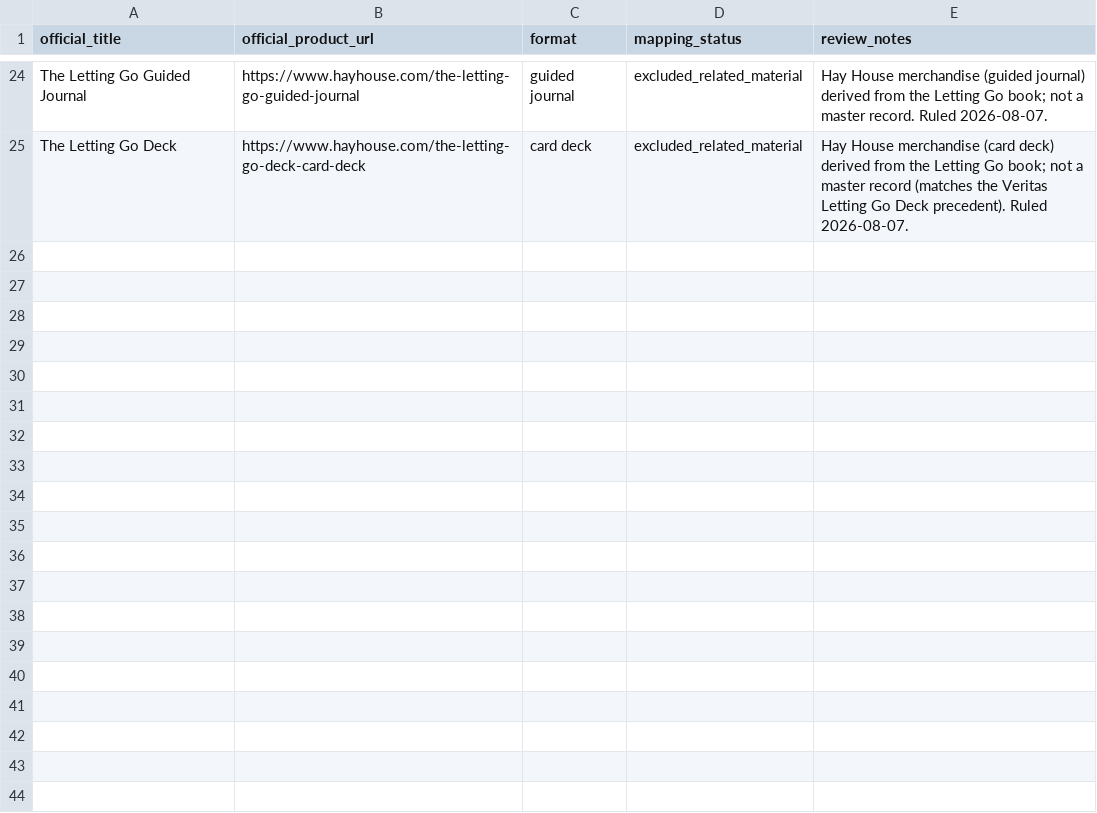
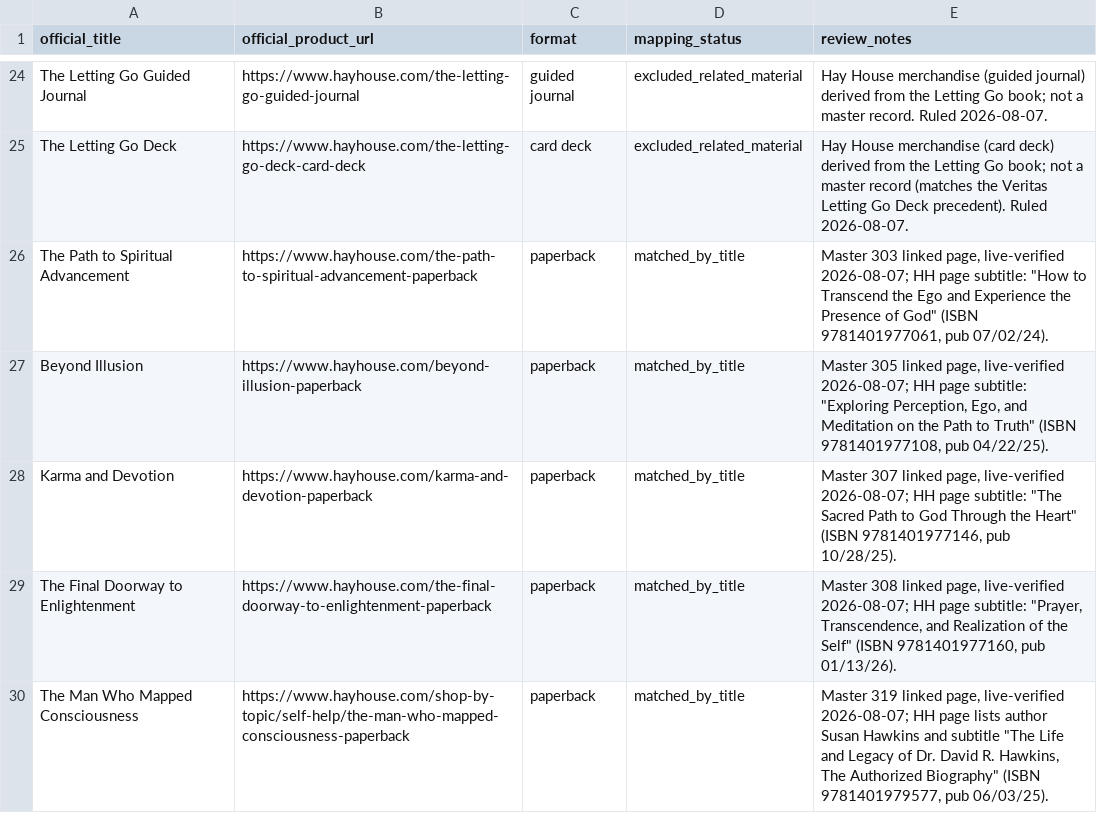
Before and after one commit to 56eli/docsheet, a CSV file: data/hayhouse_official_products.csv, drawn as a sheet; only a part is shown, gaps mark what is left out.

Commit message:
Hay House inventory +5 live-verified rows (24->29); remove wrong-author Power of Love link (overrides 134->133)
- Added masters 303/305/307/308/319 Hay House pages to data/hayhouse_official_products.csv after live fetch (titles/subtitles/ISBN/pub dates captured in review_notes)
- Master 315's source_url_hay_house pointed to James Van Praagh's identically-named book (bad web_search evidence 2026-08-03) - override removed, no Hawkins edition exists at that Hay House slug
- 5 --check modes + 107/107 tests green; README/handoff/report counts synced

Co-authored-by: arena-agent <297053741+arena-agent@users.noreply.github.com>

```diff
--- a/data/hayhouse_official_products.csv
+++ b/data/hayhouse_official_products.csv
@@ -25 +25,6 @@ The Letting Go Guided Journal,https://www.hayhouse.com/the-letting-go-guided-jou
 The Letting Go Deck,https://www.hayhouse.com/the-letting-go-deck-card-deck,card deck,excluded_related_material,Hay House merchandise (card deck) derived from the Letting Go book; not a master record (matches the Veritas Letting Go Deck precedent). Ruled 2026-08-07.
+The Path to Spiritual Advancement,https://www.hayhouse.com/the-path-to-spiritual-advancement-paperback,paperback,matched_by_title,"Master 303 linked page, live-verified 2026-08-07; HH page subtitle: ""How to Transcend the Ego and Experience the Presence of God"" (ISBN 9781401977061, pub 07/02/24)."
+Beyond Illusion,https://www.hayhouse.com/beyond-illusion-paperback,paperback,matched_by_title,"Master 305 linked page, live-verified 2026-08-07; HH page subtitle: ""Exploring Perception, Ego, and Meditation on the Path to Truth"" (ISBN 9781401977108, pub 04/22/25)."
+Karma and Devotion,https://www.hayhouse.com/karma-and-devotion-paperback,paperback,matched_by_title,"Master 307 linked page, live-verified 2026-08-07; HH page subtitle: ""The Sacred Path to God Through the Heart"" (ISBN 9781401977146, pub 10/28/25)."
+The Final Doorway to Enlightenment,https://www.hayhouse.com/the-final-doorway-to-enlightenment-paperback,paperback,matched_by_title,"Master 308 linked page, live-verified 2026-08-07; HH page subtitle: ""Prayer, Transcendence, and Realization of the Self"" (ISBN 9781401977160, pub 01/13/26)."
+The Man Who Mapped Consciousness,https://www.hayhouse.com/shop-by-topic/self-help/the-man-who-mapped-consciousness-paperback,paperback,matched_by_title,"Master 319 linked page, live-verified 2026-08-07; HH page lists author Susan Hawkins and subtitle ""The Life and Legacy of Dr. David R. Hawkins, The Authorized Biography"" (ISBN 9781401979577, pub 06/03/25)."
```
Also changed, not shown: data/research_master_draft.csv, data/research_master_source_overrides.csv, 9 other files.
